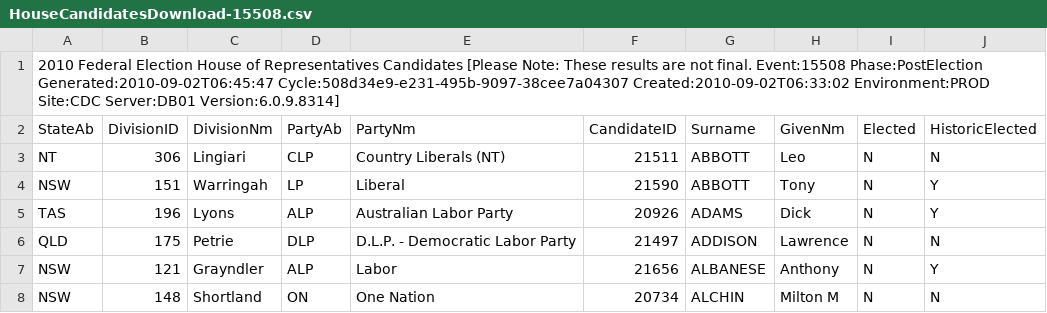
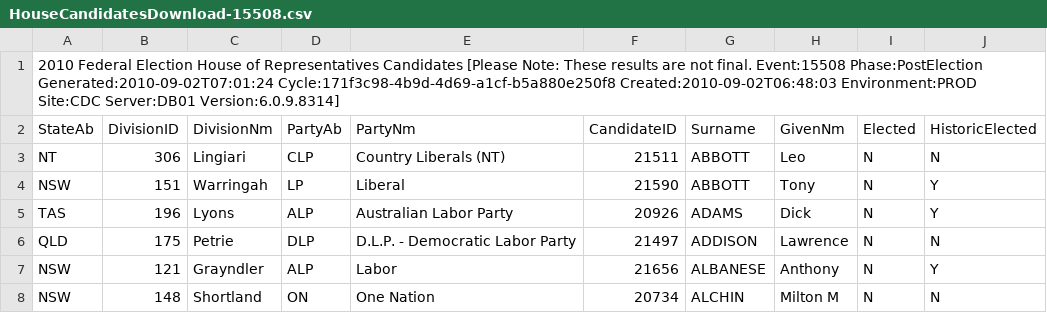
Before and after one commit to d1b/AustralianFederalElection2010CSV, a CSV file: HouseCandidatesDownload-15508.csv, drawn as a sheet; only a part is shown.

```diff
--- a/HouseCandidatesDownload-15508.csv
+++ b/HouseCandidatesDownload-15508.csv
@@ -1,2 +1,2 @@
-2010 Federal Election House of Representatives Candidates [Please Note: These results are not final. Event:15508 Phase:PostElection Generated:2010-09-02T06:45:47 Cycle:508d34e9-e231-495b-9097-38cee7a04307 Created:2010-09-02T06:33:02 Environment:PROD Site:CDC Server:DB01 Version:6.0.9.8314]
+2010 Federal Election House of Representatives Candidates [Please Note: These results are not final. Event:15508 Phase:PostElection Generated:2010-09-02T07:01:24 Cycle:171f3c98-4b9d-4d69-a1cf-b5a880e250f8 Created:2010-09-02T06:48:03 Environment:PROD Site:CDC Server:DB01 Version:6.0.9.8314]
 StateAb,DivisionID,DivisionNm,PartyAb,PartyNm,CandidateID,Surname,GivenNm,Elected,HistoricElected
```
Also changed, not shown: HouseDopByDivisionDownload-15508.csv, HouseFirstPrefsByCandidateByVoteTypeDownload-15508.csv, 53 other files.
